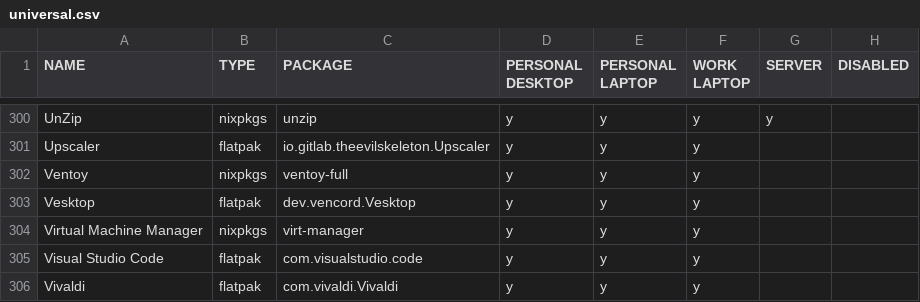
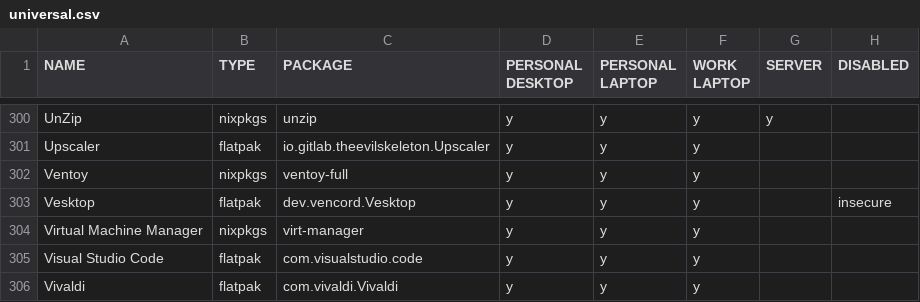
Before and after one commit to rvenutolo/packages, a CSV file: universal.csv, drawn as a sheet; only a part is shown, gaps mark what is left out.

```diff
--- a/universal.csv
+++ b/universal.csv
@@ -302,3 +302,3 @@ Upscaler,flatpak,io.gitlab.theevilskeleton.Upscaler,y,y,y,,
 Ventoy,nixpkgs,ventoy-full,y,y,y,,
-Vesktop,flatpak,dev.vencord.Vesktop,y,y,y,,
+Vesktop,flatpak,dev.vencord.Vesktop,y,y,y,,insecure
 Virtual Machine Manager,nixpkgs,virt-manager,y,y,y,,
```
